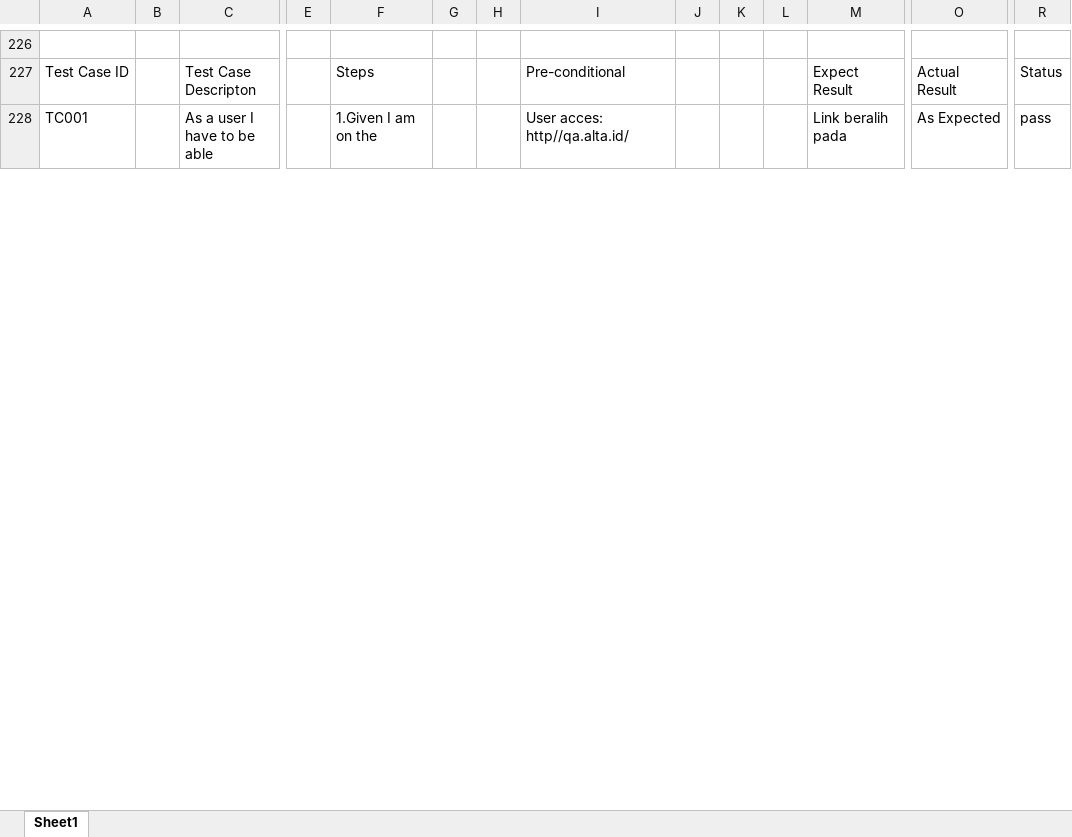
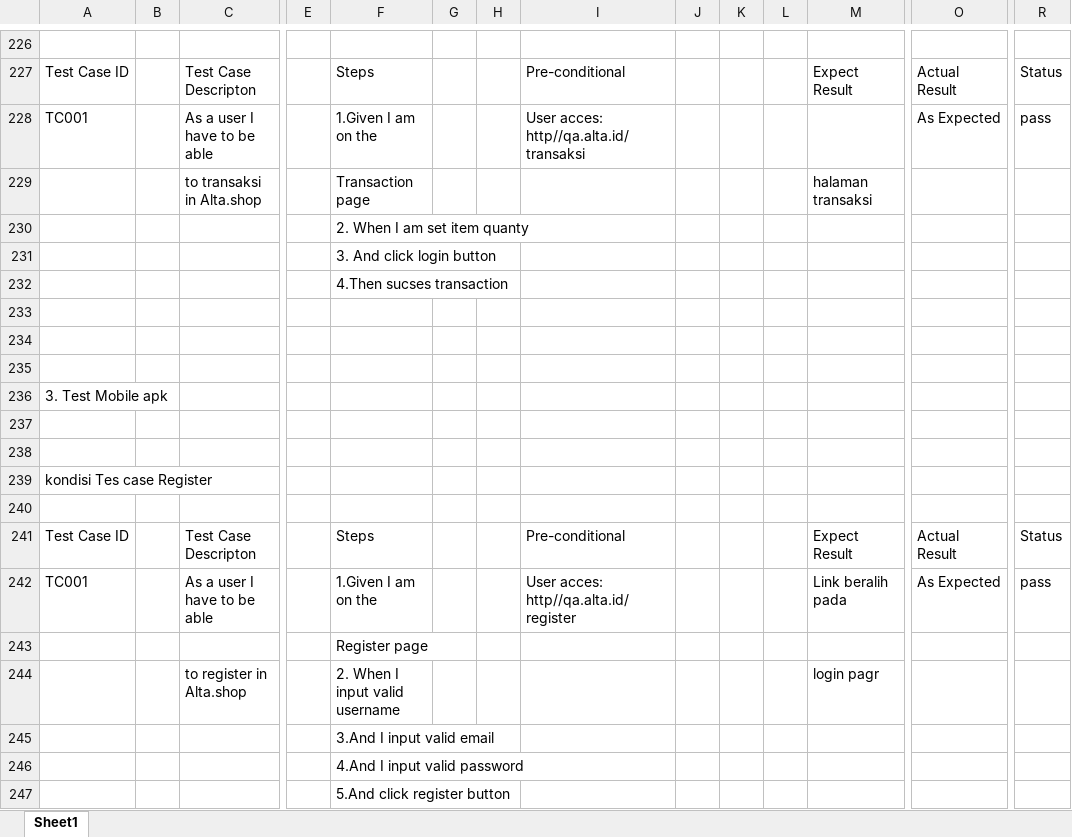
Before and after one commit to gita28/mini-project-anggita, an Excel workbook: Tes Case Anggita Aprilia.xlsx, sheet Sheet1, drawn as a sheet; only a part is shown, gaps mark what is left out; values as stored, in another font and other column widths than the file's, no borders; charts and pictures not drawn; addresses are those after the commit; rows hold the shown columns only; the diff covers the shown part only; the diff names each change by its address in the sheet, - before the commit and + after, or states it on an @@ line.

```diff
--- a/Tes Case Anggita Aprilia.xlsx (sheet Sheet1)
+++ b/Tes Case Anggita Aprilia.xlsx (sheet Sheet1)
+row 228: TC001 |  | As a user I have to be able |  | 1.Given I am on the |  |  | User acces: http//qa.alta.id/transaksi |  |  |  |  | As Expected | pass
+row 229:  |  | to transaksi in Alta.shop |  | Transaction page |  |  |  |  |  |  | halaman transaksi
+row 230:  |  |  |  | 2. When I am set item quanty
+row 231:  |  |  |  | 3. And click login button
+row 232:  |  |  |  | 4.Then sucses transaction
+row 233: (empty)
+row 234: (empty)
+row 235: (empty)
+row 236: 3. Test Mobile apk
+row 237: (empty)
+row 238: (empty)
+row 239: kondisi Tes case Register
+row 240: (empty)
+row 241: Test Case ID |  | Test Case Descripton |  | Steps |  |  | Pre-conditional |  |  |  | Expect Result | Actual Result | Status
-I242: User acces: http//qa.alta.id/
+I242: User acces: http//qa.alta.id/register
+row 243:  |  |  |  | Register page
+row 244:  |  | to register in Alta.shop |  | 2. When I input valid username |  |  |  |  |  |  | login pagr
+row 245:  |  |  |  | 3.And I input valid email
+row 246:  |  |  |  | 4.And I input valid password
+row 247:  |  |  |  | 5.And click register button
```
Also changed, not shown: 45 added rows and 16 edited cells elsewhere in this sheet, charts or pictures, 15 other files.
